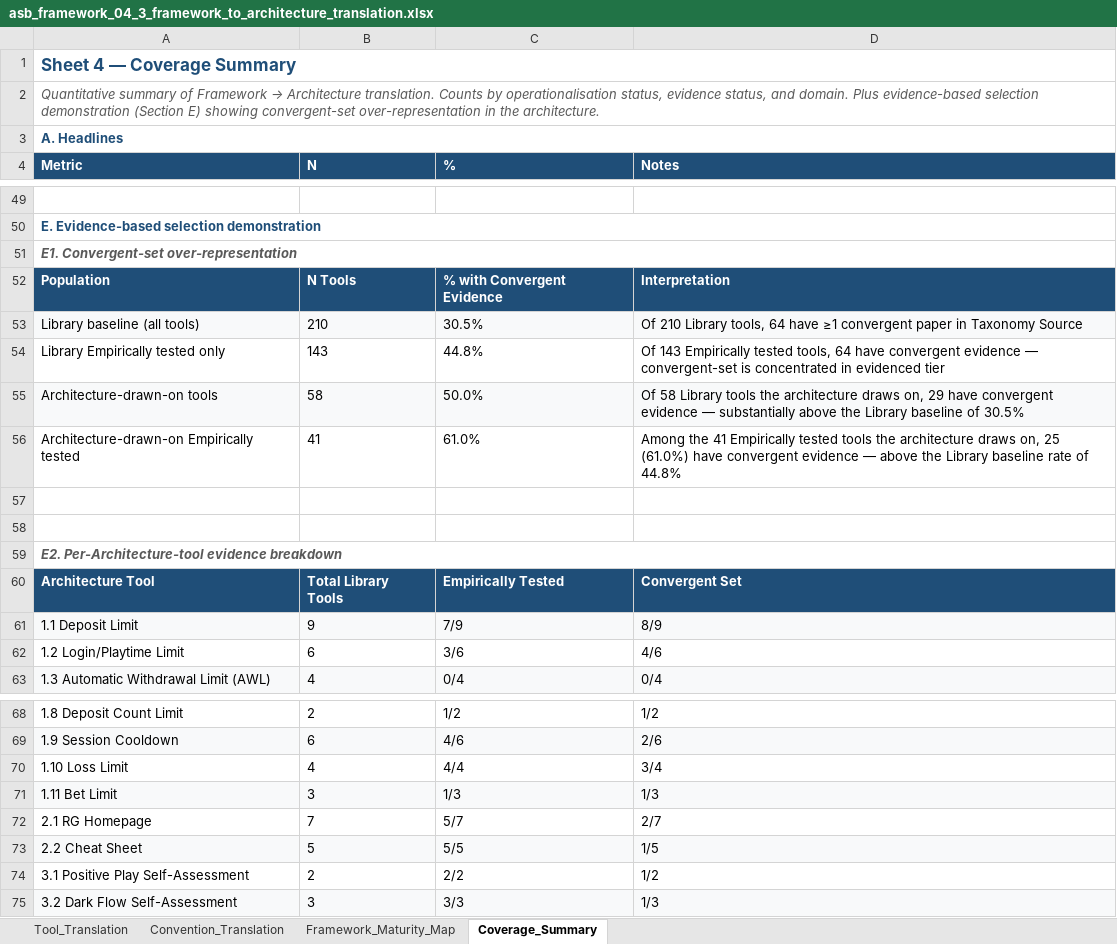
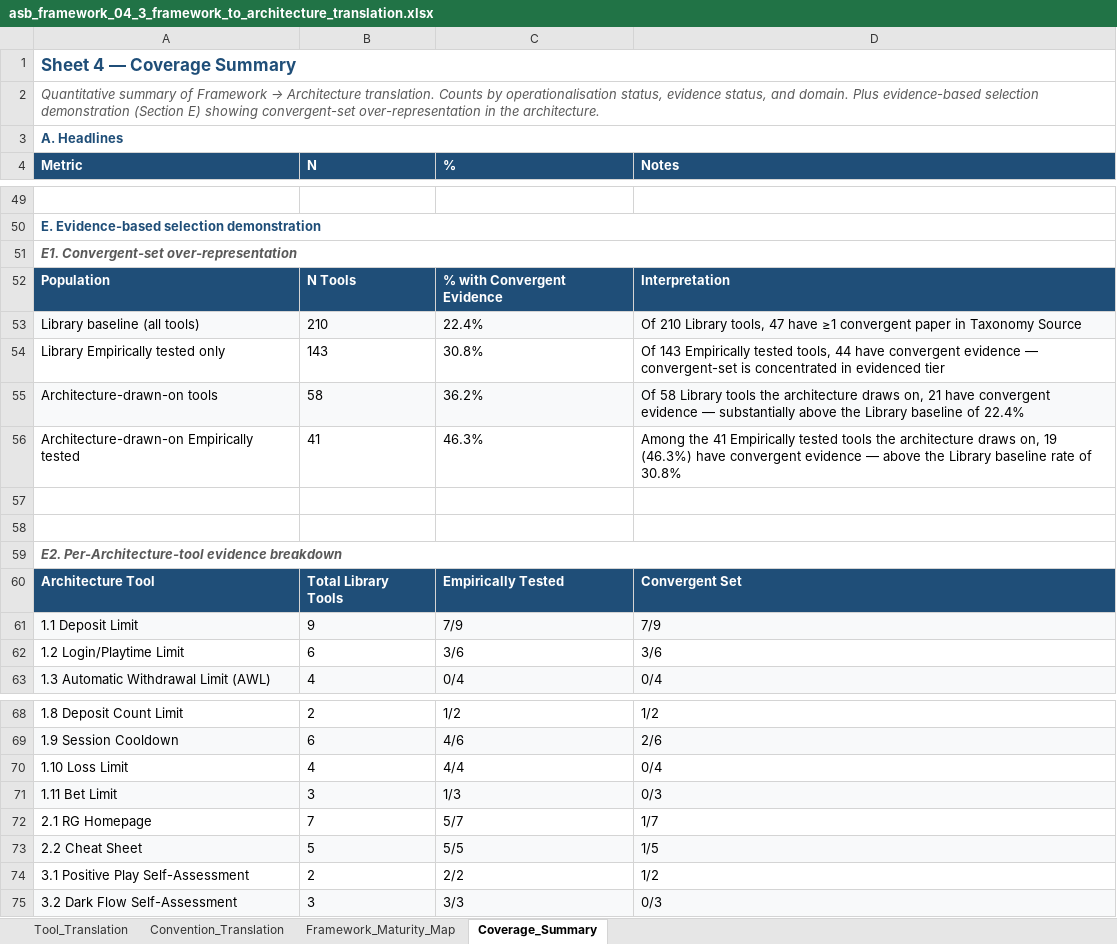
Before and after one commit to a-safe-bet-research/framework, an Excel workbook: materials/04_rg_intervention_framework/asb_framework_04_3_framework_to_architecture_translation.xlsx, sheet Coverage_Summary, drawn as a sheet; only a part is shown, gaps mark what is left out; values as stored, in another font and other column widths than the file's, no borders; the diff names each change by its address in the sheet, - before the commit and + after, or states it on an @@ line.

```diff
--- a/materials/04_rg_intervention_framework/asb_framework_04_3_framework_to_architecture_translation.xlsx (sheet Coverage_Summary)
+++ b/materials/04_rg_intervention_framework/asb_framework_04_3_framework_to_architecture_translation.xlsx (sheet Coverage_Summary)
-C53 (%): 30.5%
+C53 (%): 22.4%
-D53 (Notes): …Library tools, 64 have ≥1…
+D53 (Notes): …Library tools, 47 have ≥1…
-C54 (%): 44.8%
+C54 (%): 30.8%
-D54 (Notes): …tested tools, 64 have convergent…
+D54 (Notes): …tested tools, 44 have convergent…
-C55 (%): 50.0%
+C55 (%): 36.2%
-D55 (Notes): …draws on, 29 have convergent evidence — substantially above the Library baseline of 30.5%
+D55 (Notes): …draws on, 21 have convergent evidence — substantially above the Library baseline of 22.4%
-C56 (%): 61.0%
+C56 (%): 46.3%
-D56 (Notes): …draws on, 25 (61.0%) have convergent evidence — above the Library baseline rate of 44.8%
+D56 (Notes): …draws on, 19 (46.3%) have convergent evidence — above the Library baseline rate of 30.8%
-D61 (Notes): 8/9
+D61 (Notes): 7/9
-D62 (Notes): 4/6
+D62 (Notes): 3/6
-D70 (Notes): 3/4
+D70 (Notes): 0/4
-D71 (Notes): 1/3
+D71 (Notes): 0/3
-D72 (Notes): 2/7
+D72 (Notes): 1/7
-D75 (Notes): 1/3
+D75 (Notes): 0/3
```
Also changed, not shown: sheet Framework_Maturity_Map, sheet Convention_Translation, materials/04_rg_intervention_framework/asb_framework_04_1_rg_intervention_framework.xlsx, 2 other files.
